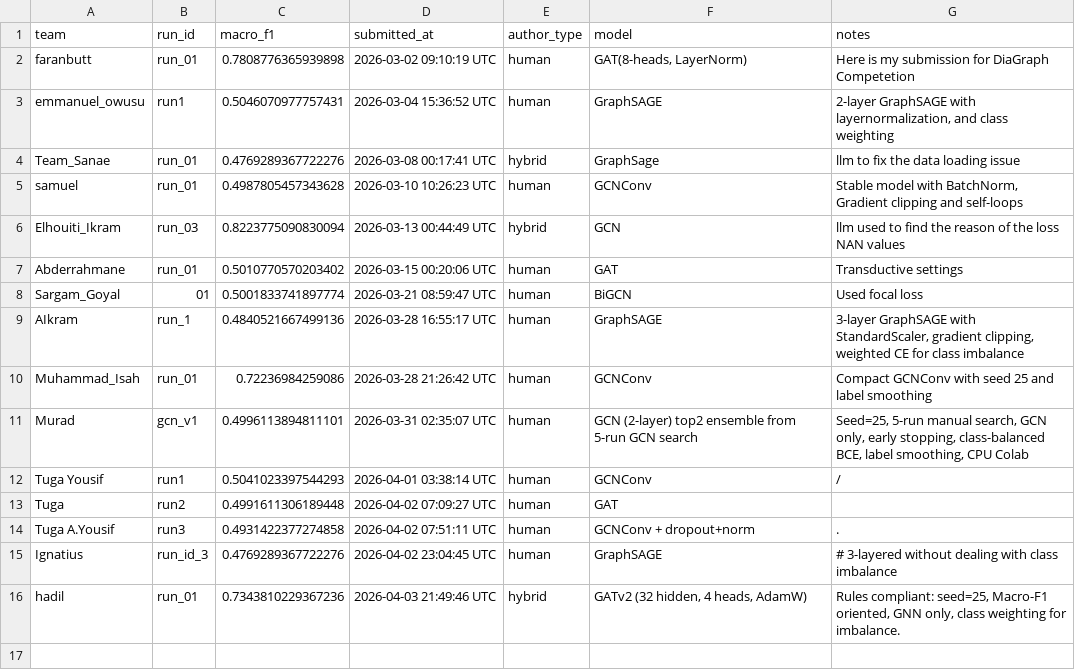
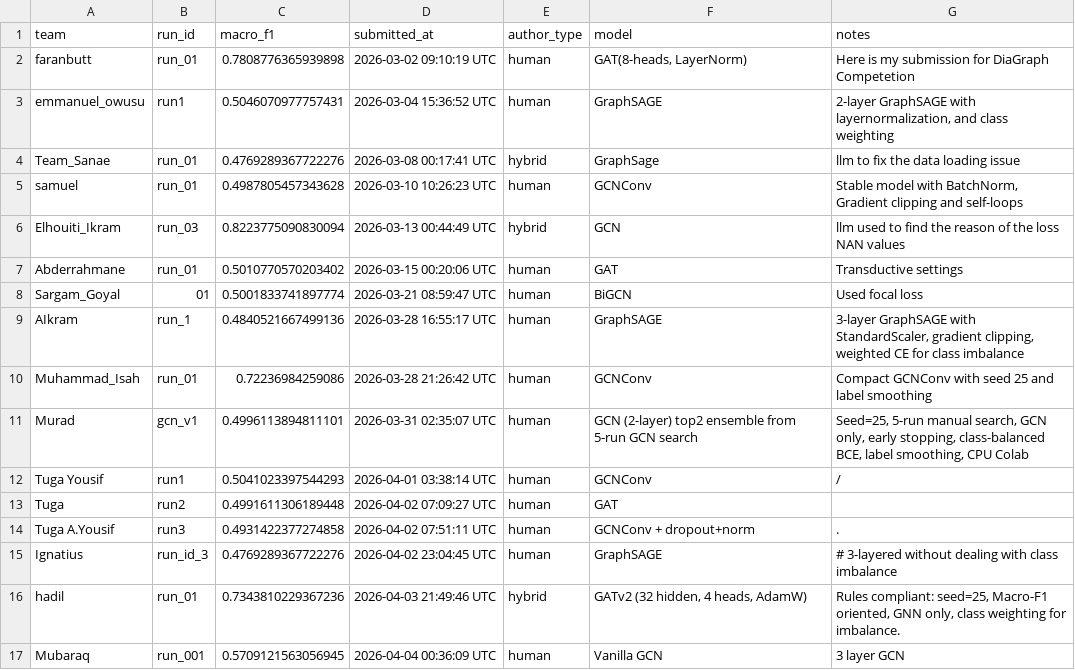
Before and after one commit to mahatrabelsi1/GNN-MVP-Node-Classification-Under-Noise, a CSV file: docs/leaderboard.csv, drawn as a sheet.

```diff
--- a/docs/leaderboard.csv
+++ b/docs/leaderboard.csv
@@ -16 +16,2 @@ Ignatius,run_id_3,0.4769289367722276,2026-04-02 23:04:45 UTC,human,GraphSAGE,# 3
 hadil,run_01,0.7343810229367236,2026-04-03 21:49:46 UTC,hybrid,"GATv2 (32 hidden, 4 heads, AdamW)","Rules compliant: seed=25, Macro-F1 oriented, GNN only, class weighting for imbalance."
+Mubaraq,run_001,0.5709121563056945,2026-04-04 00:36:09 UTC,human,Vanilla GCN,3 layer GCN
```
Also changed, not shown: leaderboard/leaderboard.csv, 1 other file.
